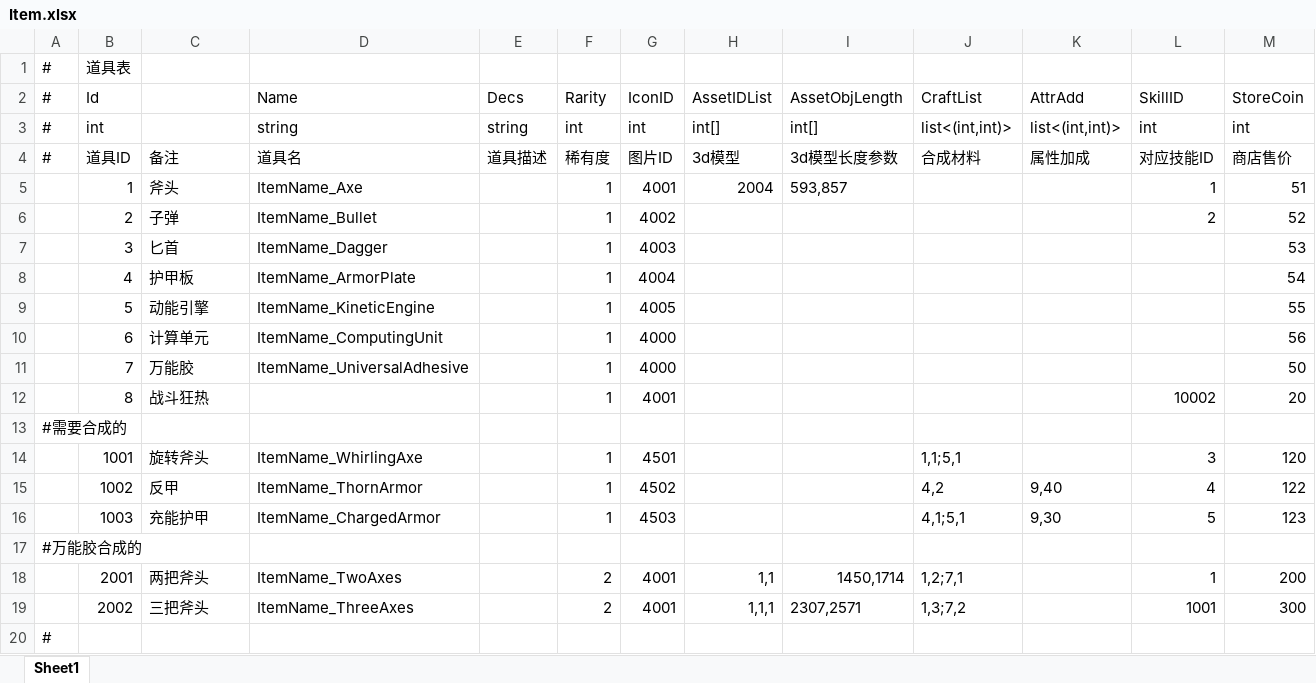
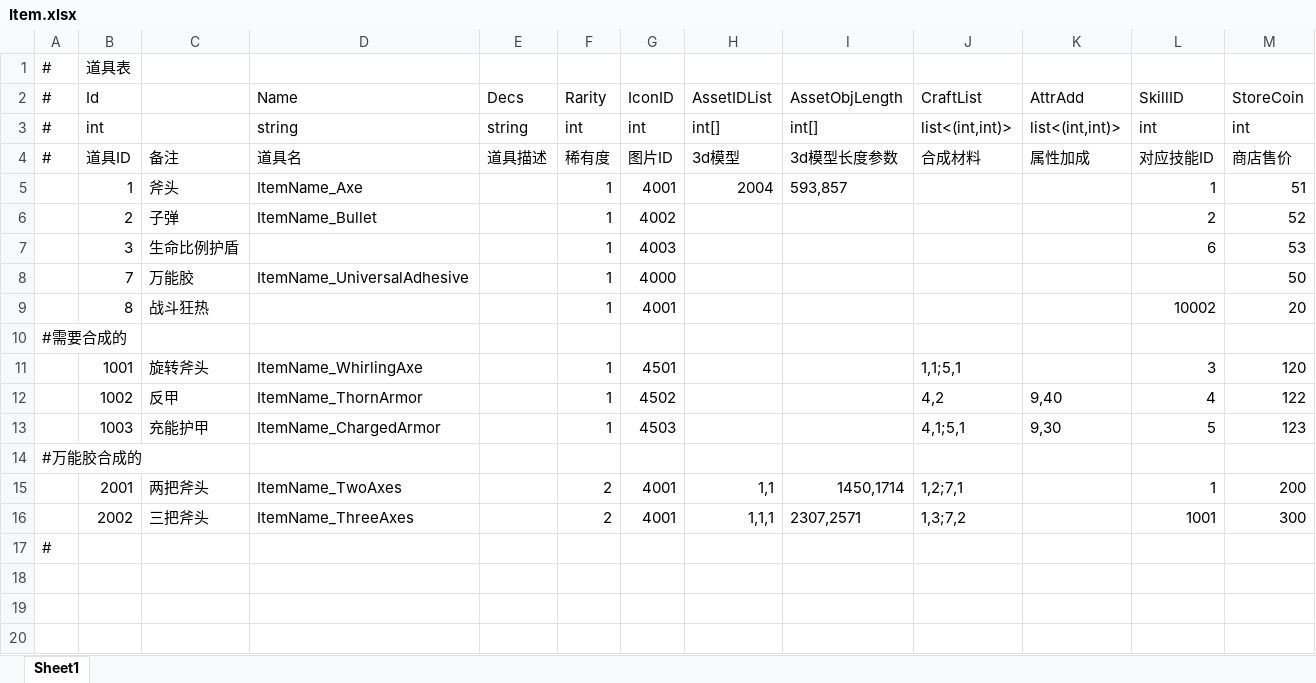
Before and after one commit to Yellowjump/AutoChess, an Excel workbook: Config/Item.xlsx, sheet Sheet1, drawn as a sheet; values as stored, in another font and other column widths than the file's, no borders; the diff names each change by its address in the sheet, - before the commit and + after, or states it on an @@ line.

```diff
--- a/Config/Item.xlsx (sheet Sheet1)
+++ b/Config/Item.xlsx (sheet Sheet1)
-C7: 匕首
+C7: 生命比例护盾
-D7 (Name): ItemName_Dagger
+D7 (Name): (empty)
-L7 (SkillID): (empty)
+L7 (SkillID): 6
-row 8:  | 4 | 护甲板 | ItemName_ArmorPlate |  | 1 | 4004 |  |  |  |  |  | 54
-row 9:  | 5 | 动能引擎 | ItemName_KineticEngine |  | 1 | 4005 |  |  |  |  |  | 55
-row 10:  | 6 | 计算单元 | ItemName_ComputingUnit |  | 1 | 4000 |  |  |  |  |  | 56
```
Also changed, not shown: Config/AssetsPath.xlsx, Config/Buff.xlsx, 30 other files.
